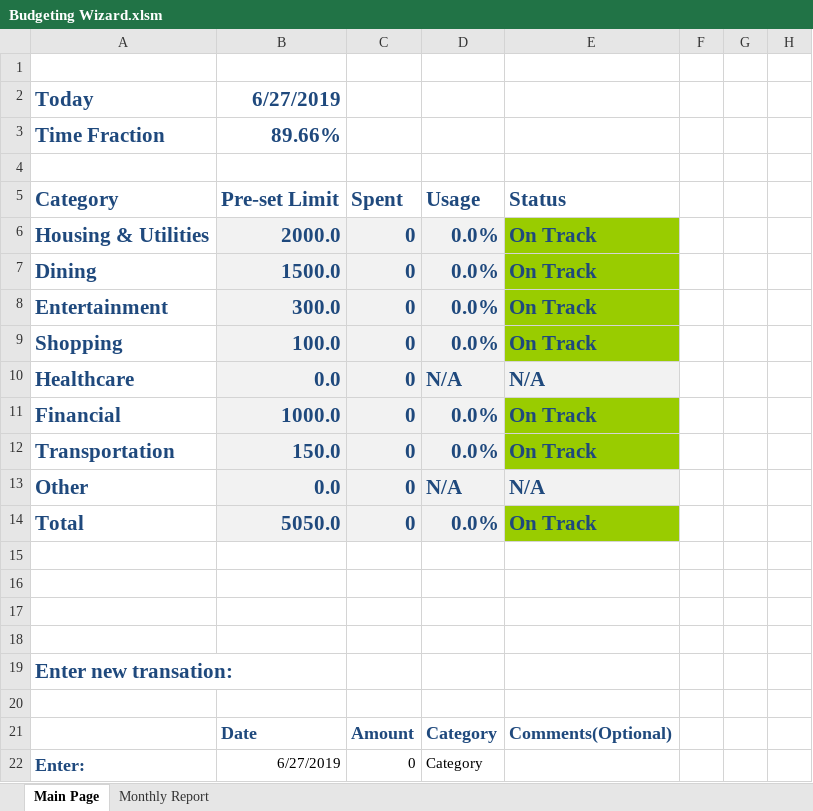
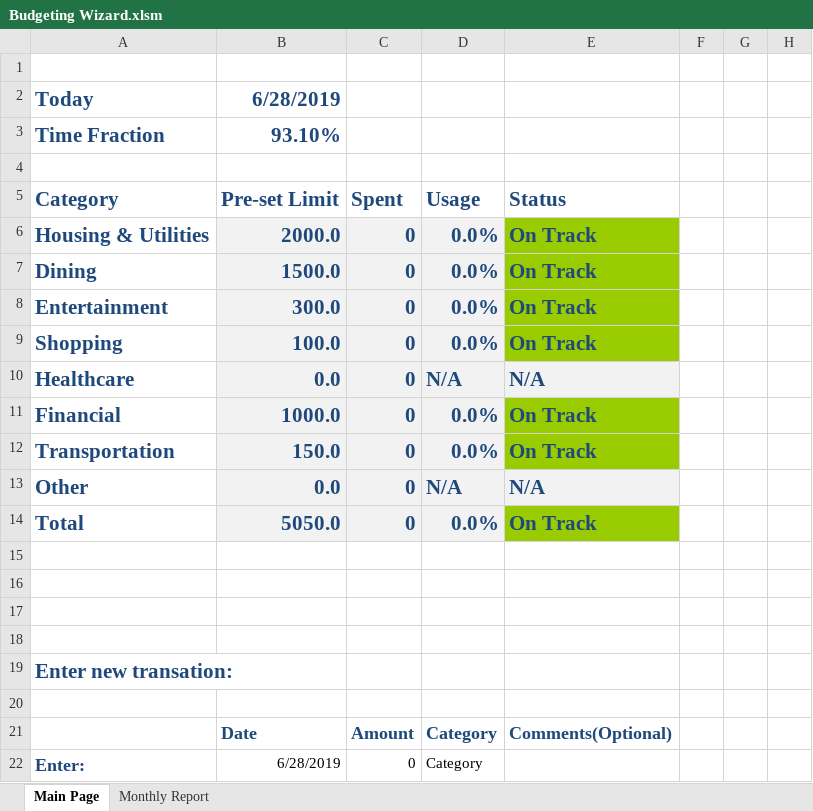
Before and after one commit to boszbc/Budgeting-Wizard, an Excel workbook: Budgeting Wizard.xlsm, sheet Main Page, drawn as a sheet; only a part is shown; values as stored, in another font and other column widths than the file's, no borders; charts and pictures not drawn; the diff names each change by its address in the sheet, - before the commit and + after, or states it on an @@ line.

```diff
--- a/Budgeting Wizard.xlsm (sheet Main Page)
+++ b/Budgeting Wizard.xlsm (sheet Main Page)
-B2: 6/27/2019
+B2: 6/28/2019
-B3: 89.66%
+B3: 93.10%
-B22: 6/27/2019
+B22: 6/28/2019
```
Also changed, not shown: sheet Monthly Report, formulas that keep their value, charts or pictures.
